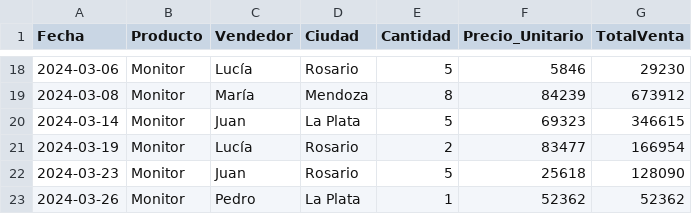
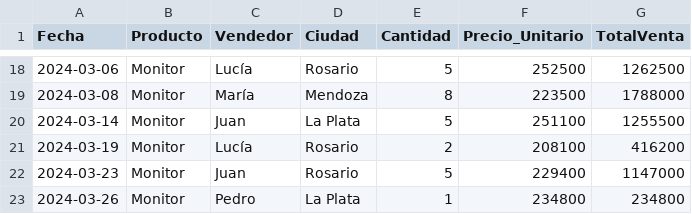
Before and after one commit to Datso653/Laboratorio-de-metodos-Cuantitativos-Aplicados-a-la-gestion, a CSV file: DF/ventas_monitores.csv, drawn as a sheet; only a part is shown, gaps mark what is left out; the diff covers the shown part only.

```diff
--- a/DF/ventas_monitores.csv
+++ b/DF/ventas_monitores.csv
@@ -18,6 +18,6 @@ Fecha,Producto,Vendedor,Ciudad,Cantidad,Precio_Unitario,TotalVenta
-2024-03-06,Monitor,Lucía,Rosario,5,5846,29230
-2024-03-08,Monitor,María,Mendoza,8,84239,673912
-2024-03-14,Monitor,Juan,La Plata,5,69323,346615
-2024-03-19,Monitor,Lucía,Rosario,2,83477,166954
-2024-03-23,Monitor,Juan,Rosario,5,25618,128090
-2024-03-26,Monitor,Pedro,La Plata,1,52362,52362
+2024-03-06,Monitor,Lucía,Rosario,5,252500,1262500
+2024-03-08,Monitor,María,Mendoza,8,223500,1788000
+2024-03-14,Monitor,Juan,La Plata,5,251100,1255500
+2024-03-19,Monitor,Lucía,Rosario,2,208100,416200
+2024-03-23,Monitor,Juan,Rosario,5,229400,1147000
+2024-03-26,Monitor,Pedro,La Plata,1,234800,234800
```
Also changed, not shown: 32 edited cells elsewhere in this file, 6 other files.
